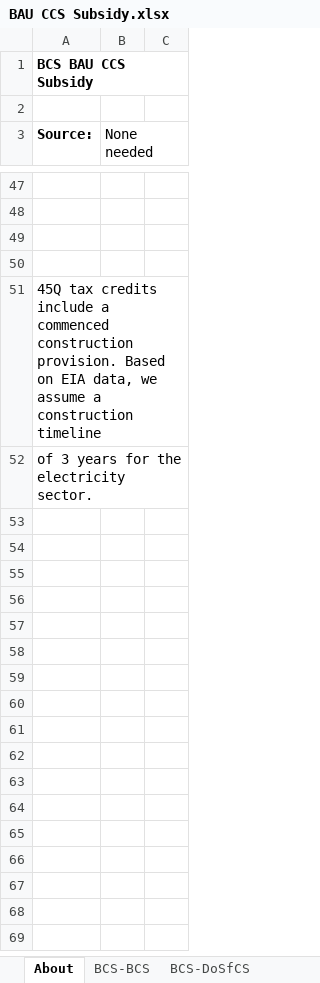
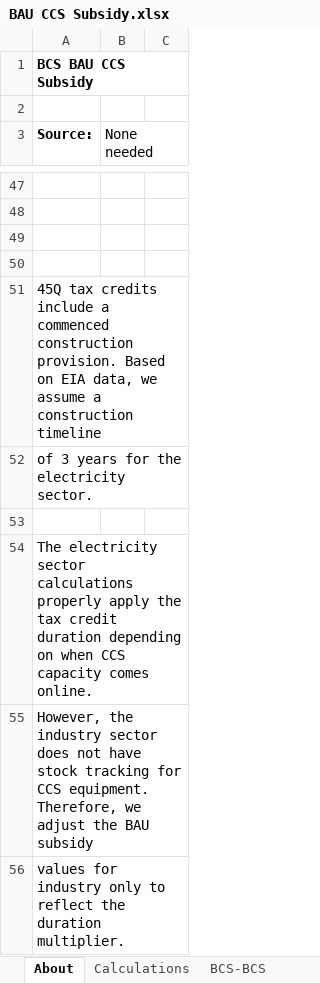
Before and after one commit to EnergyInnovation/eps-maine, an Excel workbook: InputData/ccs/BCS/BAU CCS Subsidy.xlsx, sheet About, drawn as a sheet; only a part is shown, gaps mark what is left out; values as stored, in another font and other column widths than the file's, no borders; charts and pictures not drawn; the diff names each change by its address in the sheet, - before the commit and + after, or states it on an @@ line.

```diff
--- a/InputData/ccs/BCS/BAU CCS Subsidy.xlsx (sheet About)
+++ b/InputData/ccs/BCS/BAU CCS Subsidy.xlsx (sheet About)
+sheet tab: Calculations
+row 53: (empty)
+row 54: The electricity sector calculations properly apply the tax credit duration depending on when CCS capacity comes online.
+row 55: However, the industry sector does not have stock tracking for CCS equipment. Therefore, we adjust the BAU subsidy
+row 56: values for industry only to reflect the duration multiplier.
```
Also changed, not shown: sheet BCS-BCS, formulas that keep their value, InputData/elec/RACP/RPS Alternative Compliance Payment.xlsx, InputData/fuels/BS/BAU Subsidies.xlsx, 30 other files.
